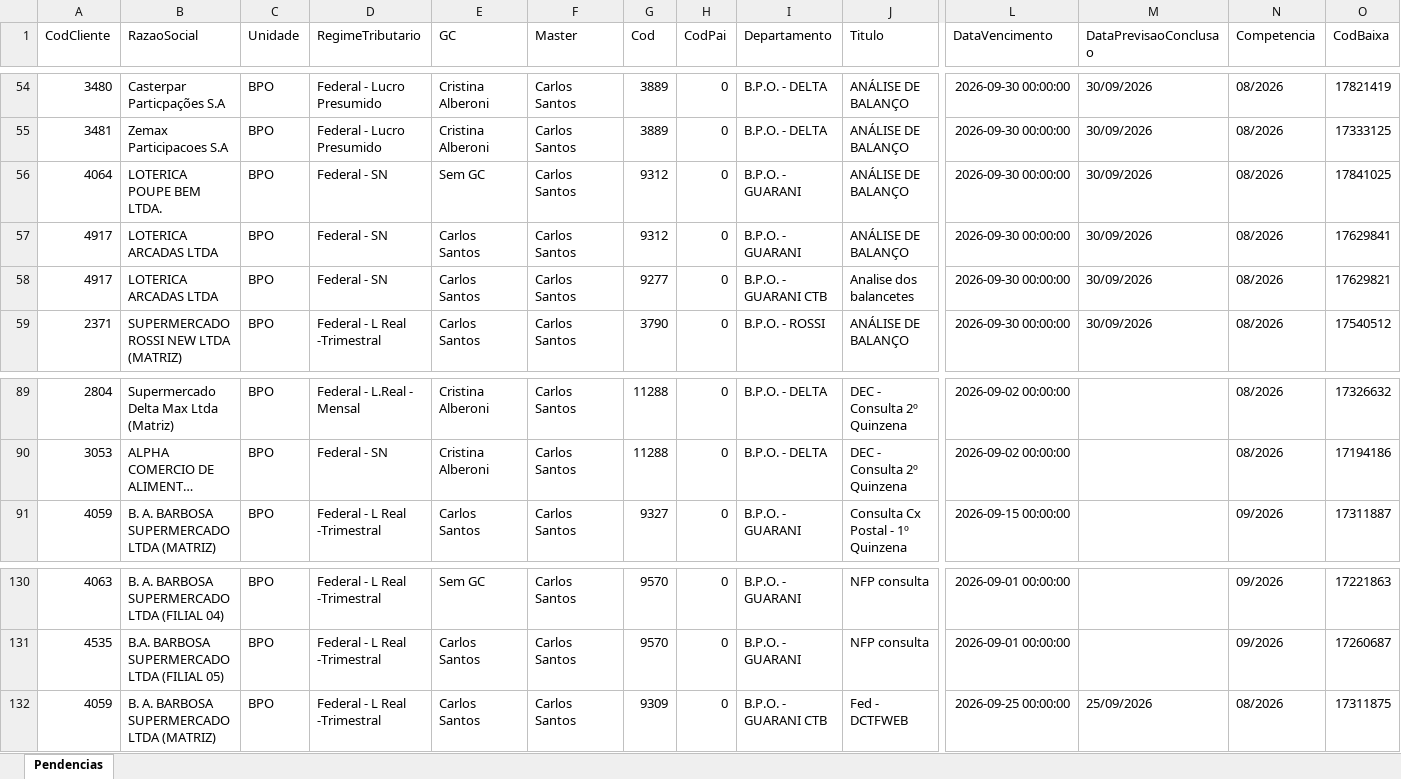
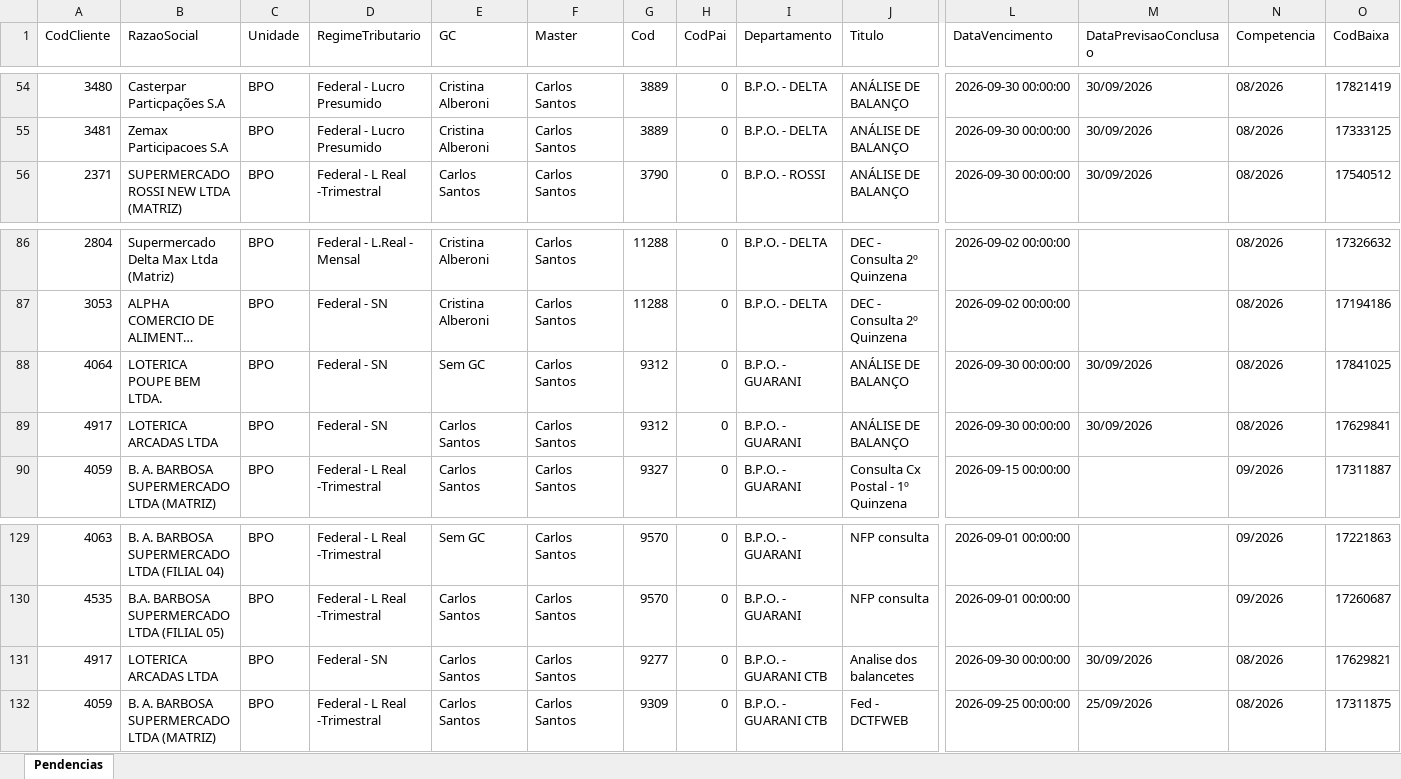
Before and after one commit to Controladoria-MG/Portal-das-tarefas, an Excel workbook: dados/base/bpo.xlsx, sheet Pendencias, drawn as a sheet; only a part is shown, gaps mark what is left out; long unchanged cells end in …; values as stored, in another font and other column widths than the file's, no borders; removed rows and columns are numbered as before the commit, all else as after; rows hold the shown columns only; the diff names each change by its address in the sheet, - before the commit and + after, or states it on an @@ line.

```diff
--- a/dados/base/bpo.xlsx (sheet Pendencias)
+++ b/dados/base/bpo.xlsx (sheet Pendencias)
-row 56: 4064 | LOTERICA POUPE BEM LTDA. | BPO | Federal - SN | Sem GC | Carlos Santos | 9312 | 0 | B.P.O. - GUARANI | ANÁLISE DE BALANÇO | 2026-09-30 00:00:00 | 30/09/2026 | 08/2026 | 17841025
-row 57: 4917 | LOTERICA ARCADAS LTDA | BPO | Federal - SN | Carlos Santos | Carlos Santos | 9312 | 0 | B.P.O. - GUARANI | ANÁLISE DE BALANÇO | 2026-09-30 00:00:00 | 30/09/2026 | 08/2026 | 17629841
-row 58: 4917 | LOTERICA ARCADAS LTDA | BPO | Federal - SN | Carlos Santos | Carlos Santos | 9277 | 0 | B.P.O. - GUARANI CTB | Analise dos balancetes | 2026-09-30 00:00:00 | 30/09/2026 | 08/2026 | 17629821
+row 88: 4064 | LOTERICA POUPE BEM LTDA. | BPO | Federal - SN | Sem GC | Carlos Santos | 9312 | 0 | B.P.O. - GUARANI | ANÁLISE DE BALANÇO | 2026-09-30 00:00:00 | 30/09/2026 | 08/2026 | 17841025
+row 89: 4917 | LOTERICA ARCADAS LTDA | BPO | Federal - SN | Carlos Santos | Carlos Santos | 9312 | 0 | B.P.O. - GUARANI | ANÁLISE DE BALANÇO | 2026-09-30 00:00:00 | 30/09/2026 | 08/2026 | 17629841
+row 131: 4917 | LOTERICA ARCADAS LTDA | BPO | Federal - SN | Carlos Santos | Carlos Santos | 9277 | 0 | B.P.O. - GUARANI CTB | Analise dos balancetes | 2026-09-30 00:00:00 | 30/09/2026 | 08/2026 | 17629821
```
Also changed, not shown: dados/base/goias.xlsx, dados/base/mg_express.xlsx, 3 other files.
